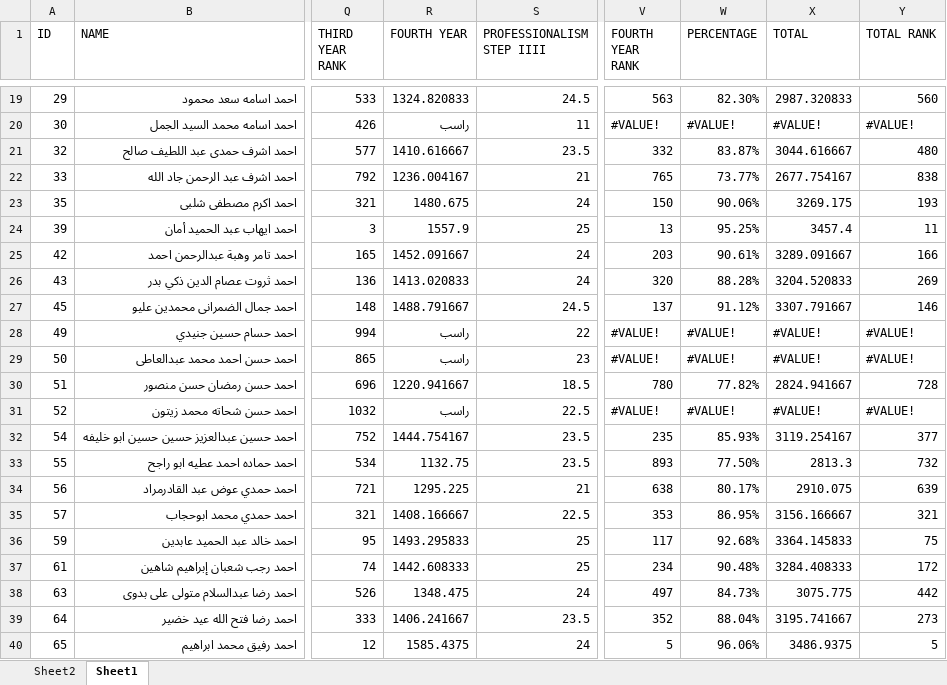
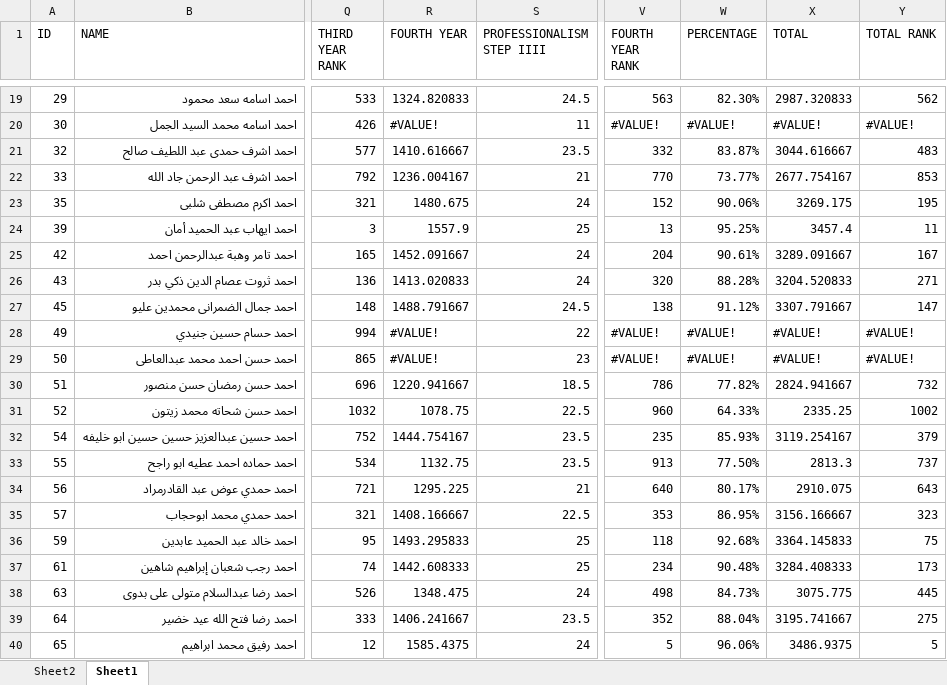
Before and after one commit to Abdohamdy6/project, an Excel workbook: data.xlsx, sheet Sheet1, drawn as a sheet; only a part is shown, gaps mark what is left out; values as stored, in another font and other column widths than the file's, no cell formats; the diff covers the shown part only; the diff names each change by its address in the sheet, - before the commit and + after, or states it on an @@ line.

```diff
--- a/data.xlsx (sheet Sheet1)
+++ b/data.xlsx (sheet Sheet1)
-Y19 (TOTAL RANK): 560
+Y19 (TOTAL RANK): 562
-R20 (FOURTH YEAR): راسب
+R20 (FOURTH YEAR): #VALUE!
-Y21 (TOTAL RANK): 480
+Y21 (TOTAL RANK): 483
-V22 (FOURTH YEAR RANK): 765
+V22 (FOURTH YEAR RANK): 770
-Y22 (TOTAL RANK): 838
+Y22 (TOTAL RANK): 853
-V23 (FOURTH YEAR RANK): 150
+V23 (FOURTH YEAR RANK): 152
-Y23 (TOTAL RANK): 193
+Y23 (TOTAL RANK): 195
-V25 (FOURTH YEAR RANK): 203
+V25 (FOURTH YEAR RANK): 204
-Y25 (TOTAL RANK): 166
+Y25 (TOTAL RANK): 167
-Y26 (TOTAL RANK): 269
+Y26 (TOTAL RANK): 271
-V27 (FOURTH YEAR RANK): 137
+V27 (FOURTH YEAR RANK): 138
-Y27 (TOTAL RANK): 146
+Y27 (TOTAL RANK): 147
-R28:R29 (FOURTH YEAR): راسب
+R28:R29 (FOURTH YEAR): #VALUE!
-V30 (FOURTH YEAR RANK): 780
+V30 (FOURTH YEAR RANK): 786
-Y30 (TOTAL RANK): 728
+Y30 (TOTAL RANK): 732
-R31 (FOURTH YEAR): راسب
+R31 (FOURTH YEAR): 1078.75
-V31 (FOURTH YEAR RANK): #VALUE!
+V31 (FOURTH YEAR RANK): 960
-W31 (PERCENTAGE): #VALUE!
+W31 (PERCENTAGE): 64.33%
-X31 (TOTAL): #VALUE!
+X31 (TOTAL): 2335.25
-Y31 (TOTAL RANK): #VALUE!
+Y31 (TOTAL RANK): 1002
-Y32 (TOTAL RANK): 377
+Y32 (TOTAL RANK): 379
-V33 (FOURTH YEAR RANK): 893
+V33 (FOURTH YEAR RANK): 913
-Y33 (TOTAL RANK): 732
+Y33 (TOTAL RANK): 737
-V34 (FOURTH YEAR RANK): 638
+V34 (FOURTH YEAR RANK): 640
-Y34 (TOTAL RANK): 639
+Y34 (TOTAL RANK): 643
-Y35 (TOTAL RANK): 321
+Y35 (TOTAL RANK): 323
-V36 (FOURTH YEAR RANK): 117
+V36 (FOURTH YEAR RANK): 118
-Y37 (TOTAL RANK): 172
+Y37 (TOTAL RANK): 173
-V38 (FOURTH YEAR RANK): 497
+V38 (FOURTH YEAR RANK): 498
-Y38 (TOTAL RANK): 442
+Y38 (TOTAL RANK): 445
-Y39 (TOTAL RANK): 273
+Y39 (TOTAL RANK): 275
```
Also changed, not shown: 1756 edited cells elsewhere in this sheet, sheet Sheet2, cell formats.
